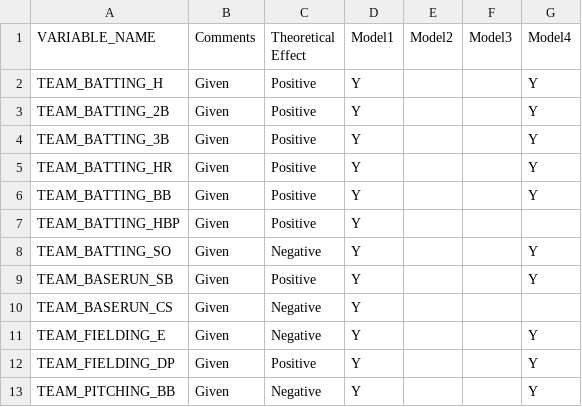
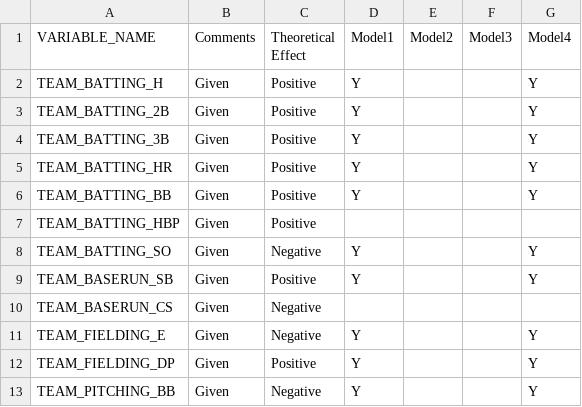
Before and after one commit to kishkp/data621-ctg5, a CSV file: HW1/ModelVars.csv, drawn as a sheet; only a part is shown.

```diff
--- a/HW1/ModelVars.csv
+++ b/HW1/ModelVars.csv
@@ -6,6 +6,6 @@ TEAM_BATTING_HR,Given,Positive,Y,,,Y
 TEAM_BATTING_BB,Given,Positive,Y,,,Y
-TEAM_BATTING_HBP,Given,Positive,Y,,,
+TEAM_BATTING_HBP,Given,Positive,,,,
 TEAM_BATTING_SO,Given,Negative,Y,,,Y
 TEAM_BASERUN_SB,Given,Positive,Y,,,Y
-TEAM_BASERUN_CS,Given,Negative,Y,,,
+TEAM_BASERUN_CS,Given,Negative,,,,
 TEAM_FIELDING_E,Given,Negative,Y,,,Y
```
Also changed, not shown: 2 other files.
